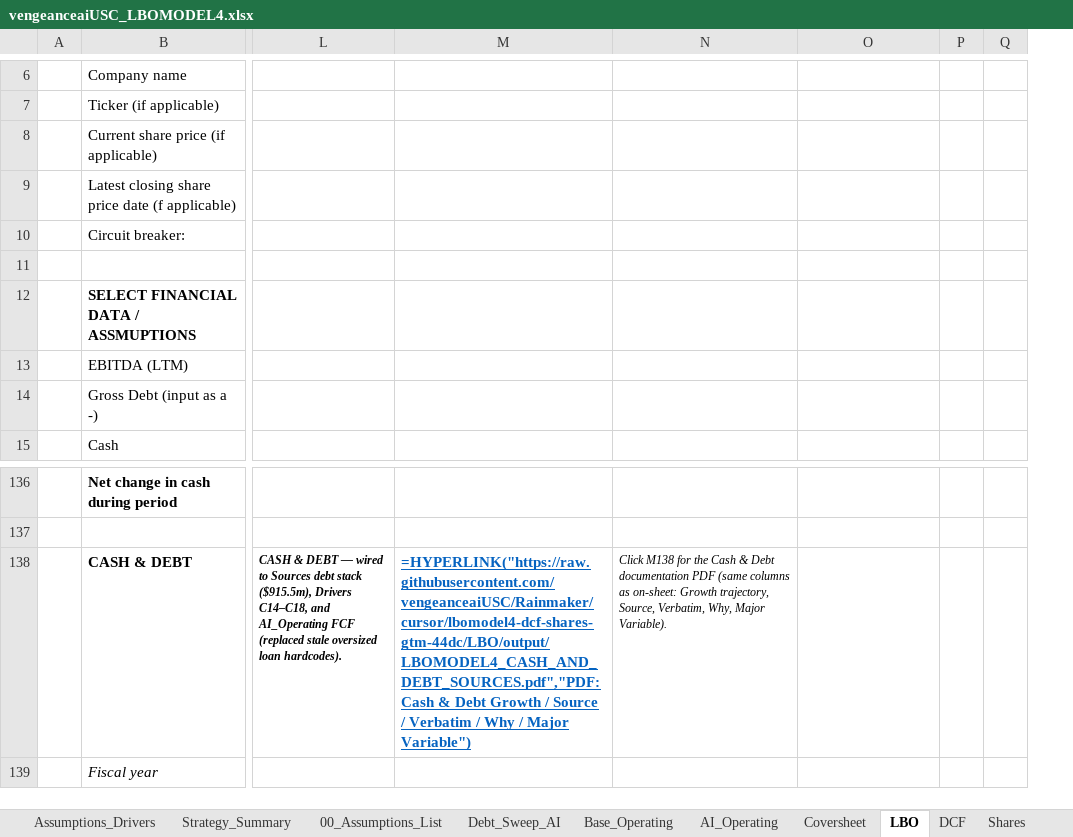
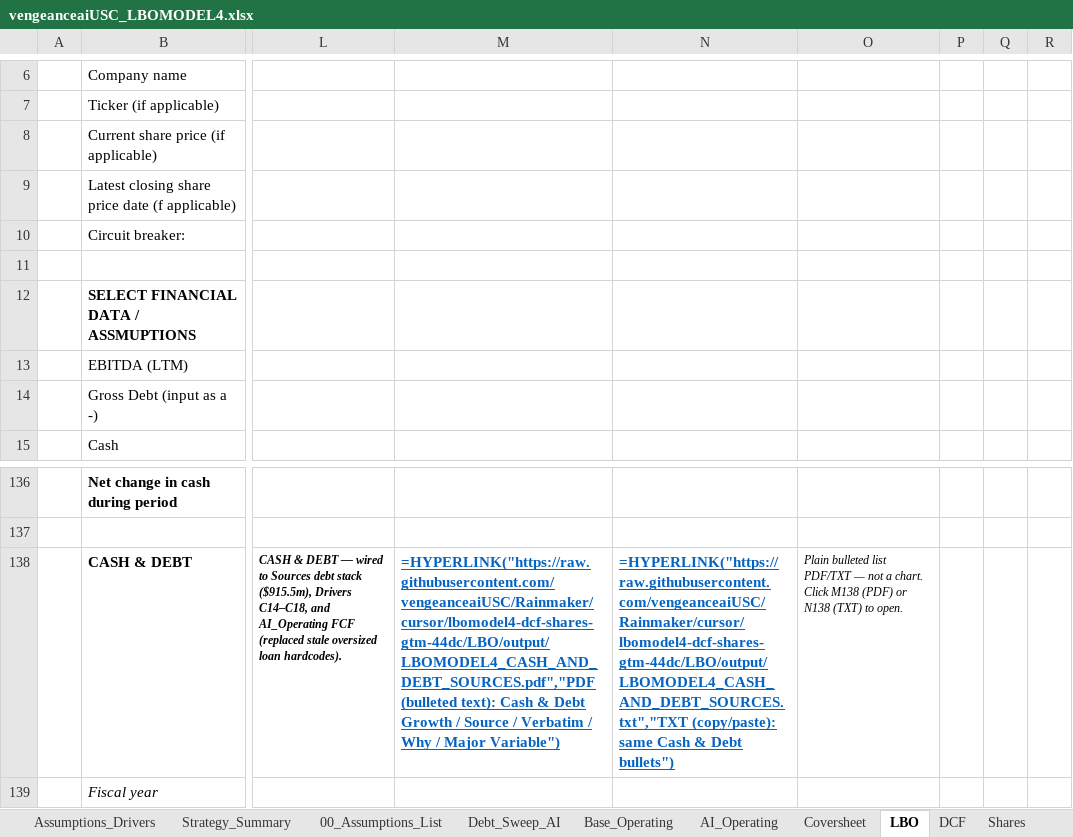
Before and after one commit to vengeanceaiUSC/Rainmaker, an Excel workbook: LBO/output/vengeanceaiUSC_LBOMODEL4.xlsx, sheet LBO, drawn as a sheet; only a part is shown, gaps mark what is left out; values as stored, in another font and other column widths than the file's, no borders; formulas without a stored value are shown as written; removed rows and columns are numbered as before the commit, all else as after; the diff names each change by its address in the sheet, - before the commit and + after, or states it on an @@ line.

```diff
--- a/LBO/output/vengeanceaiUSC_LBOMODEL4.xlsx (sheet LBO)
+++ b/LBO/output/vengeanceaiUSC_LBOMODEL4.xlsx (sheet LBO)
-column Q, empty
+column Q, empty
+column R, empty
-M138: =HYPERLINK("https://raw.githubusercontent.com/vengeanceaiUSC/Rainmaker/cursor/lbomodel4-dcf-shares-gtm-44dc/LBO/output/LBOMODEL4_CASH_AND_DEBT_SOURCES.pdf","PDF: Cash &…
+M138: =HYPERLINK("https://raw.githubusercontent.com/vengeanceaiUSC/Rainmaker/cursor/lbomodel4-dcf-shares-gtm-44dc/LBO/output/LBOMODEL4_CASH_AND_DEBT_SOURCES.pdf","PDF (bulleted text): Cash &…
-N138: Click M138 for the Cash & Debt documentation PDF (same columns as on-sheet: Growth trajectory, Source, Verbatim, Why, Major Variable).
+N138: =HYPERLINK("https://raw.githubusercontent.com/vengeanceaiUSC/Rainmaker/cursor/lbomodel4-dcf-shares-gtm-44dc/LBO/output/LBOMODEL4_CASH_AND_DEBT_SOURCES.txt","TXT (copy/paste): same Cash & Debt bullets")
@@ N138 bold: off → on, italic: on → off, underline: off → on, text colour: black → #0563C1, text size: larger @@
-O138: (empty)
+O138: Plain bulleted list PDF/TXT — not a chart. Click M138 (PDF) or N138 (TXT) to open.
```
Also changed, not shown: vengeanceaiUSC_LBOMODEL4.xlsx, vengeanceaiUSC_LBOMODEL4_OPEN_IN_EXCEL.xlsx, 4 other files.
